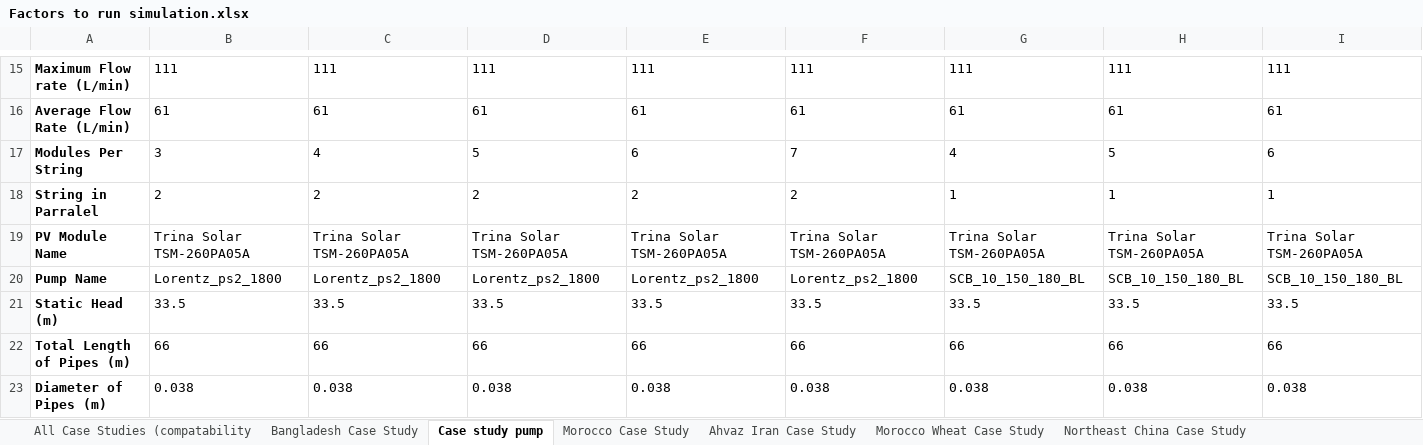
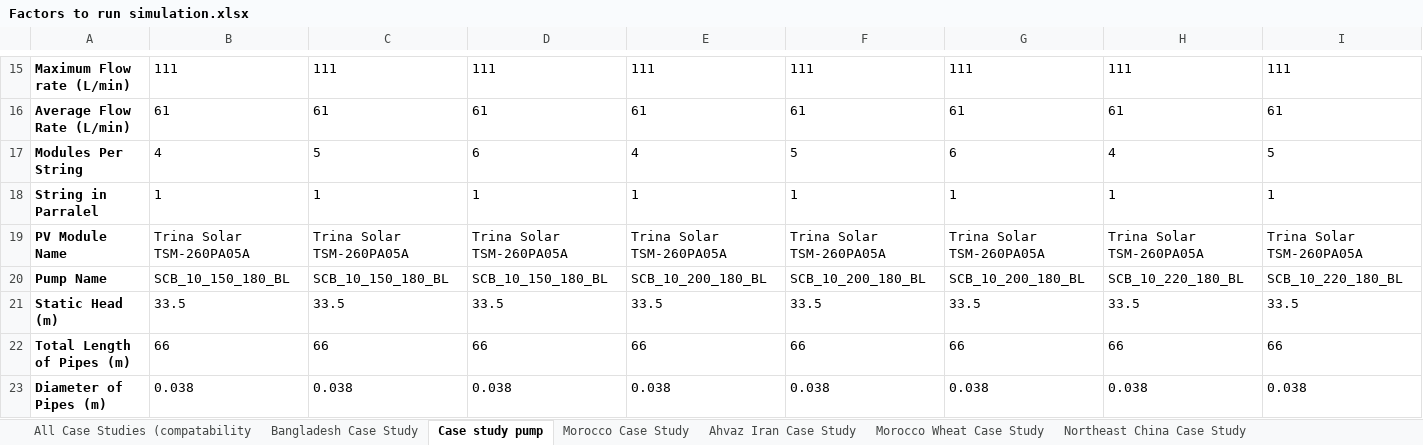
Before and after one commit to stephansmit/heliostrome, an Excel workbook: heliostrome/jip_project/results/Factors to run simulation.xlsx, sheet Case study pump, drawn as a sheet; only a part is shown, gaps mark what is left out; values as stored, in another font and other column widths than the file's, no borders; removed rows and columns are numbered as before the commit, all else as after; rows hold the shown columns only; the diff covers the shown part only; the diff names each change by its address in the sheet, - before the commit and + after, or states it on an @@ line.

Commit message:
graph for pumping potential of various pumps

```diff
--- a/heliostrome/jip_project/results/Factors to run simulation.xlsx (sheet Case study pump)
+++ b/heliostrome/jip_project/results/Factors to run simulation.xlsx (sheet Case study pump)
-row 17: Modules Per String | 3 | 4 | 5 | 6 | 7 | 4 | 5 | 6
+row 17: Modules Per String | 4 | 5 | 6 | 4 | 5 | 6 | 4 | 5
-B18: 2
+B18: 1
-C18: 2
+C18: 1
-D18: 2
+D18: 1
-E18: 2
+E18: 1
-F18: 2
+F18: 1
-B20: Lorentz_ps2_1800
+B20: SCB_10_150_180_BL
-C20: Lorentz_ps2_1800
+C20: SCB_10_150_180_BL
-D20: Lorentz_ps2_1800
+D20: SCB_10_150_180_BL
-E20: Lorentz_ps2_1800
+E20: SCB_10_200_180_BL
-F20: Lorentz_ps2_1800
+F20: SCB_10_200_180_BL
-G20: SCB_10_150_180_BL
+G20: SCB_10_200_180_BL
-H20: SCB_10_150_180_BL
+H20: SCB_10_220_180_BL
-I20: SCB_10_150_180_BL
+I20: SCB_10_220_180_BL
```
Also changed, not shown: 1 edited cell elsewhere in this sheet, 1 other file.
